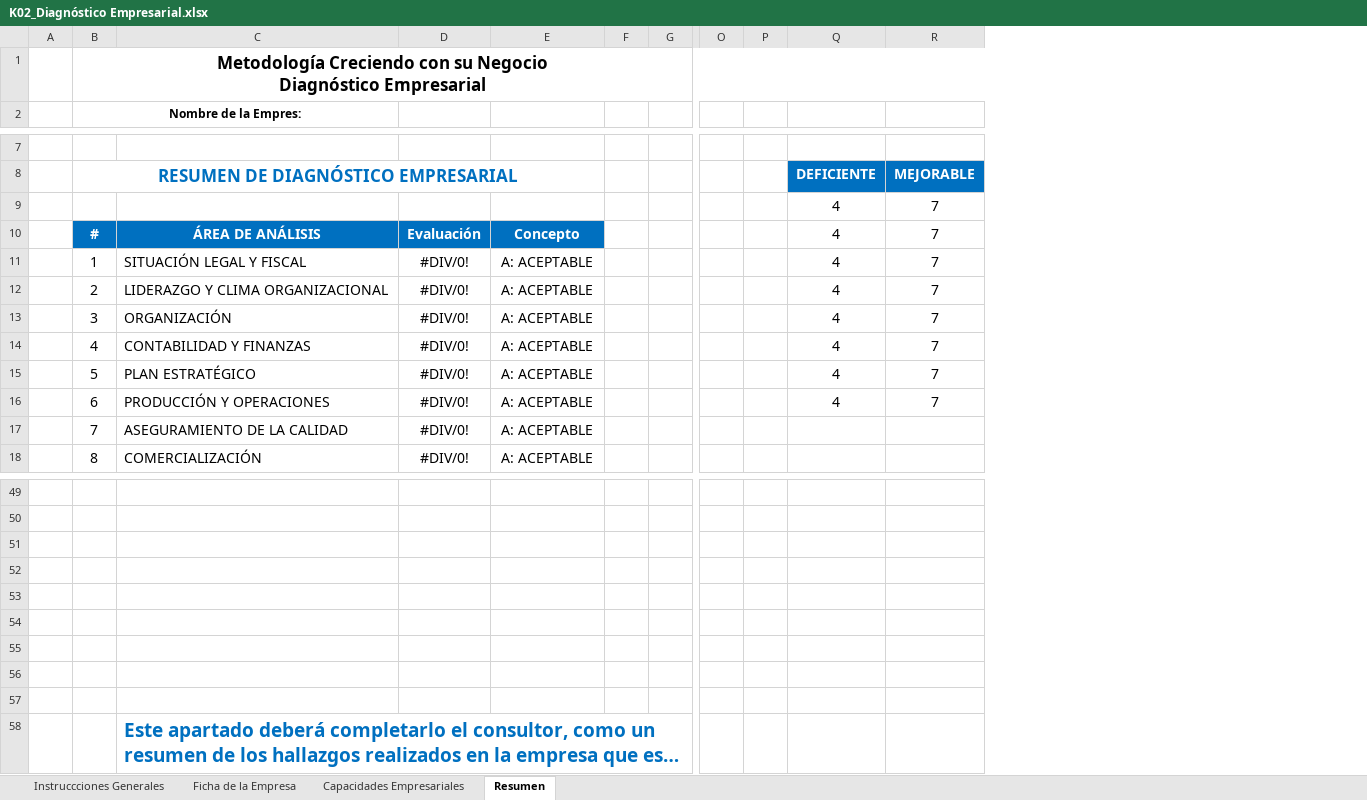
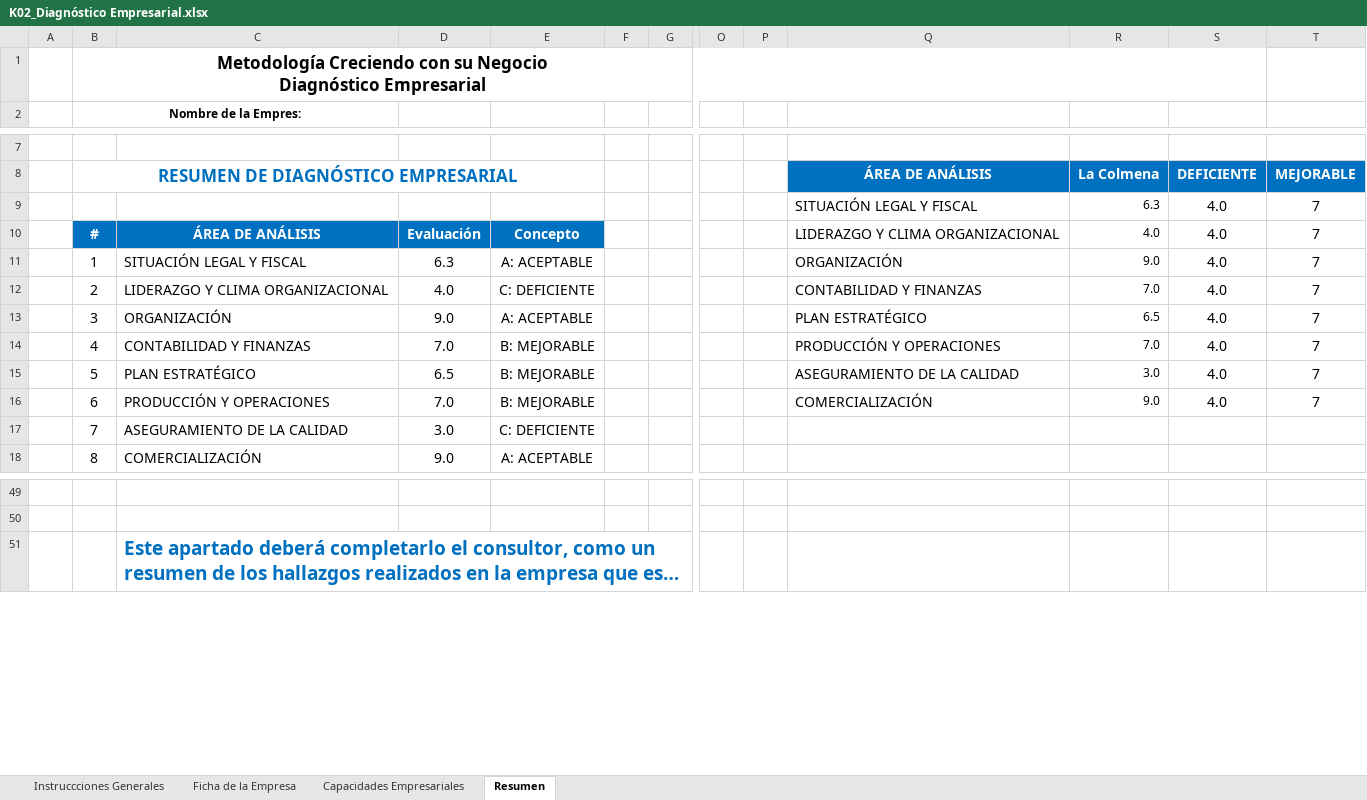
Before and after one commit to NAE-MES/Formacion-formadores, an Excel workbook: backend/public/talleres/bibliografia/3_Caja de Herramientas/K02_Diagnóstico Empresarial.xlsx, sheet Resumen, drawn as a sheet; only a part is shown, gaps mark what is left out; long unchanged cells end in …; values as stored, in another font and other column widths than the file's, no borders; charts and pictures not drawn; removed rows and columns are numbered as before the commit, all else as after; rows hold the shown columns only; the diff names each change by its address in the sheet, - before the commit and + after, or states it on an @@ line.

```diff
--- a/backend/public/talleres/bibliografia/3_Caja de Herramientas/K02_Diagnóstico Empresarial.xlsx (sheet Resumen)
+++ b/backend/public/talleres/bibliografia/3_Caja de Herramientas/K02_Diagnóstico Empresarial.xlsx (sheet Resumen)
-column D, rows 10-18: Evaluación | #DIV/0! | #DIV/0! | #DIV/0! | #DIV/0! | #DIV/0! | #DIV/0! | #DIV/0! | #DIV/0!
+column D, rows 10-18: Evaluación | 6.3 | 4.0 | 9.0 | 7.0 | 6.5 | 7.0 | 3.0 | 9.0
+column Q (ÁREA DE ANÁLISIS), rows 9-16: SITUACIÓN LEGAL Y FISCAL | LIDERAZGO Y CLIMA ORGANIZACIONAL | ORGANIZACIÓN | CONTABILIDAD Y FINANZAS | PLAN ESTRATÉGICO | PRODUCCIÓN Y OPERACIONES | ASEGURAMIENTO DE LA CALIDAD | COMERCIALIZACIÓN
+column R (La Colmena), rows 9-16: 6.3 | 4.0 | 9.0 | 7.0 | 6.5 | 7.0 | 3.0 | 9.0
-B1:S1 merged
+B1:S1 merged
-S9:S16 (DEFICIENTE): 4
+S9:S16 (DEFICIENTE): 4.0
-E12: A: ACEPTABLE
+E12: C: DEFICIENTE
-E14:E16: A: ACEPTABLE
+E14:E16: B: MEJORABLE
-E17: A: ACEPTABLE
+E17: C: DEFICIENTE
-row 51: (empty)
-row 52: (empty)
-row 53: (empty)
-row 54: (empty)
-row 55: (empty)
-row 56: (empty)
-row 57: (empty)
```
Also changed, not shown: sheet Capacidades Empresariales, sheet Ficha de la Empresa, formulas that keep their value, charts or pictures, 5 other files.
